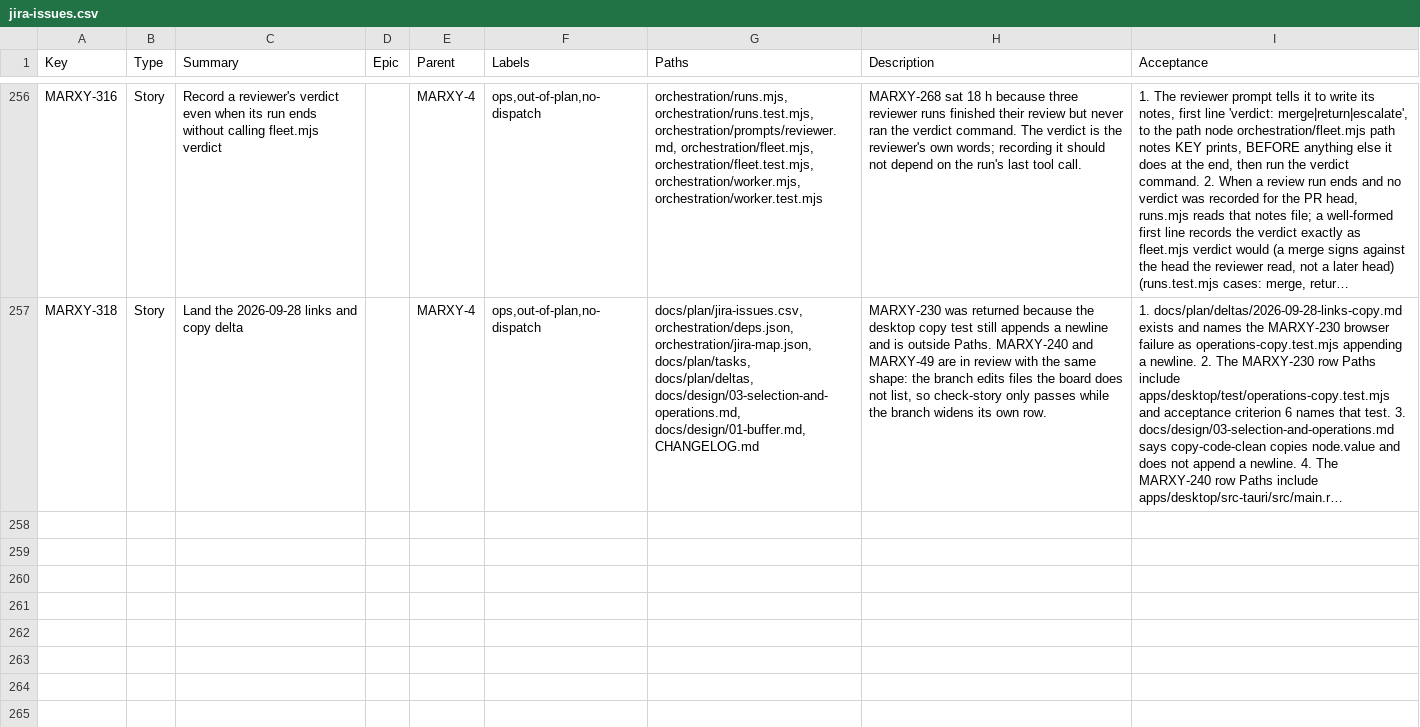
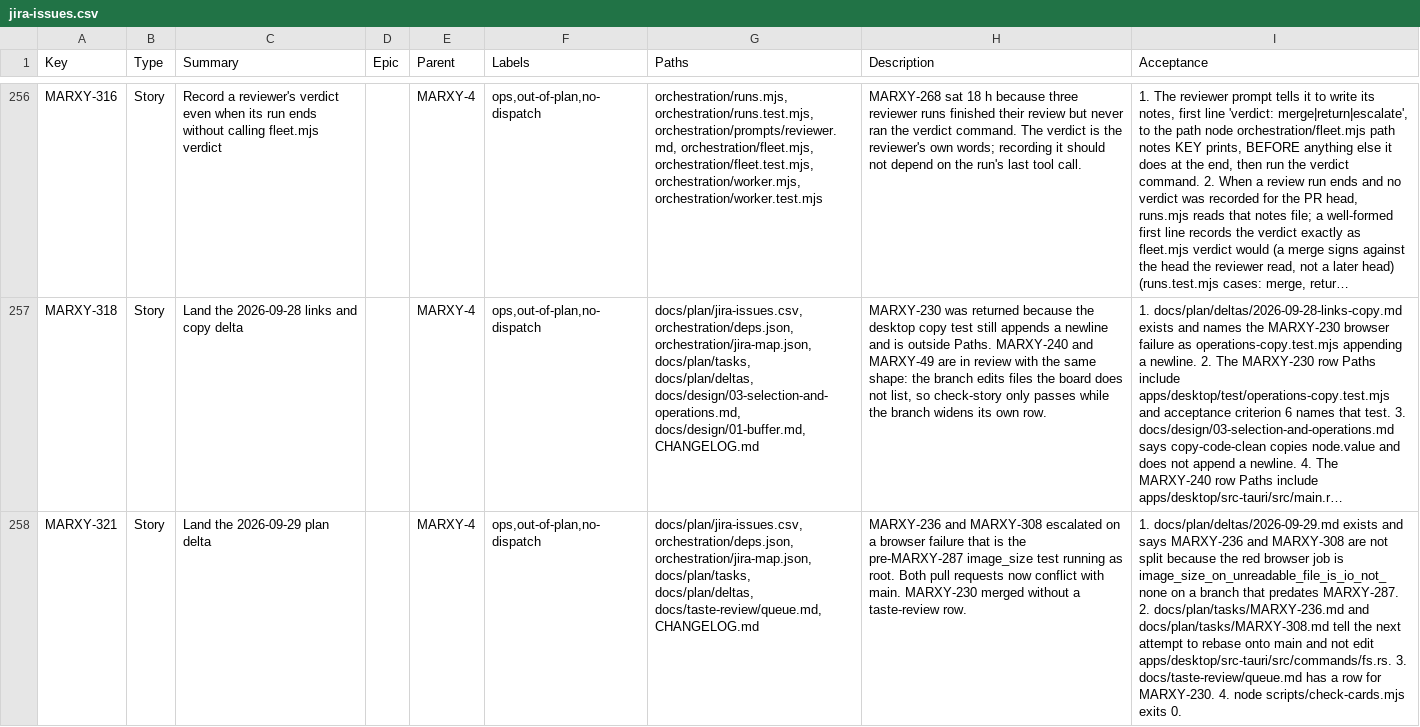
Before and after one commit to inkstrata/marxy, a CSV file: docs/plan/jira-issues.csv, drawn as a sheet; only a part is shown, gaps mark what is left out; long unchanged cells end in …; the diff names each change by its address in the sheet, - before the commit and + after, or states it on an @@ line.

Commit message:
chore(plan): rebase hidden-character and Cargo-table stories onto main (MARXY-321)
The red browser job is the image-size test from before root could still read a locked file. Both fixes stay one commit each, and the key-cap hyphen is queued for a look.

```diff
--- a/docs/plan/jira-issues.csv
+++ b/docs/plan/jira-issues.csv
+row 258: MARXY-321 | Story | Land the 2026-09-29 plan delta |  | MARXY-4 | ops,out-of-plan,no-dispatch | docs/plan/jira-issues.csv, orchestration/deps.json, orchestration/jira-map.json, docs/plan/tasks, docs/plan/deltas, docs/taste-review/queue.md, CHANGELOG.md | MARXY-236 and MARXY-308 escalated on a browser failure that is the pre-MARXY-287 image_size test running as root. Both pull requests now conflict with main. MARXY-230 merged without a taste-review row. | 1. docs/plan/deltas/2026-09-29.md exists and says MARXY-236 and MARXY-308 are not split because the red browser job is image_size_on_unreadable_file_is_io_not_none on a branch that predates MARXY-287. 2. docs/plan/tasks/MARXY-236.md and docs/plan/tasks/MARXY-308.md tell the next attempt to rebase onto main and not edit apps/desktop/src-tauri/src/commands/fs.rs. 3. docs/taste-review/queue.md has a row for MARXY-230. 4. node scripts/check-cards.mjs exits 0.
```
Also changed, not shown: 8 other files.
